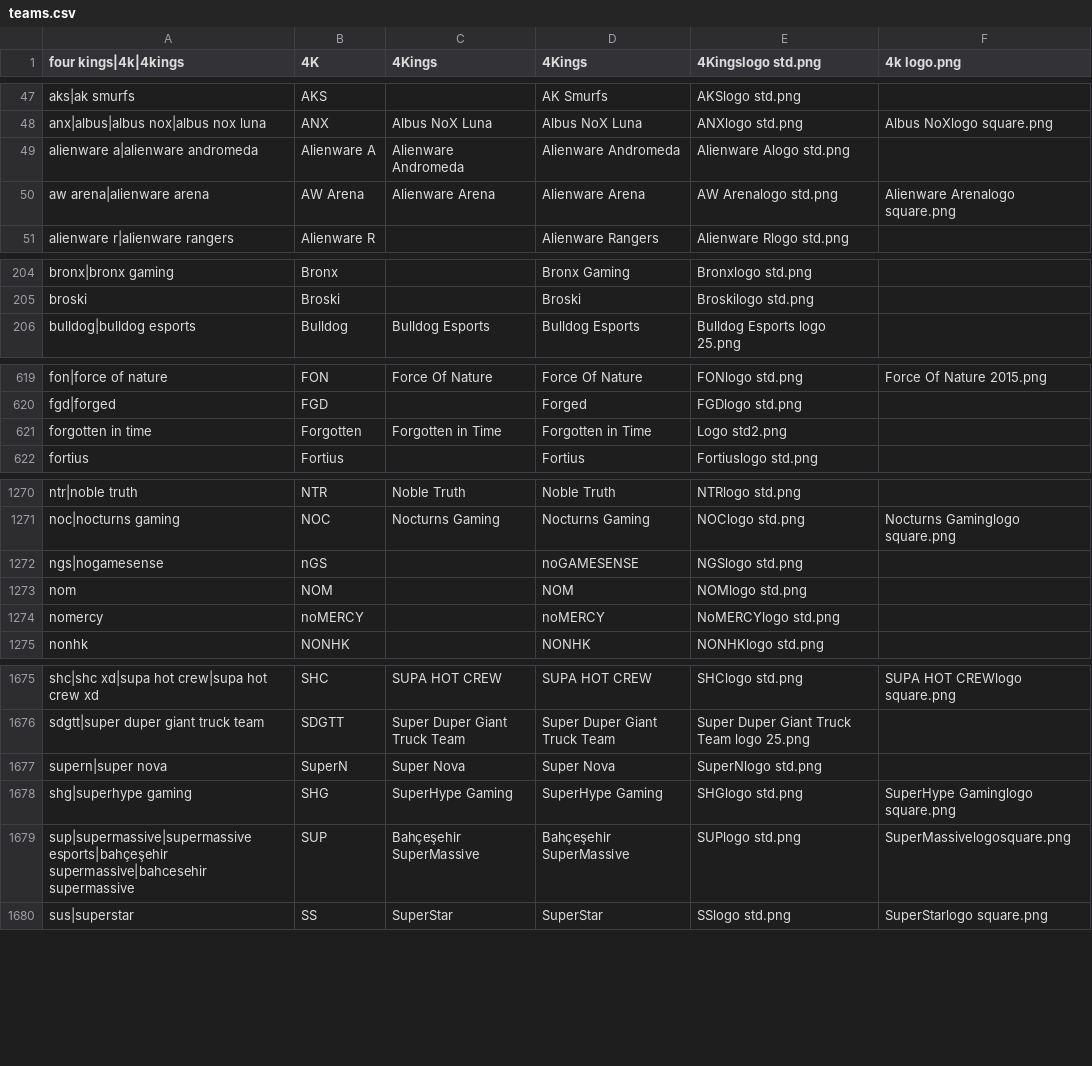
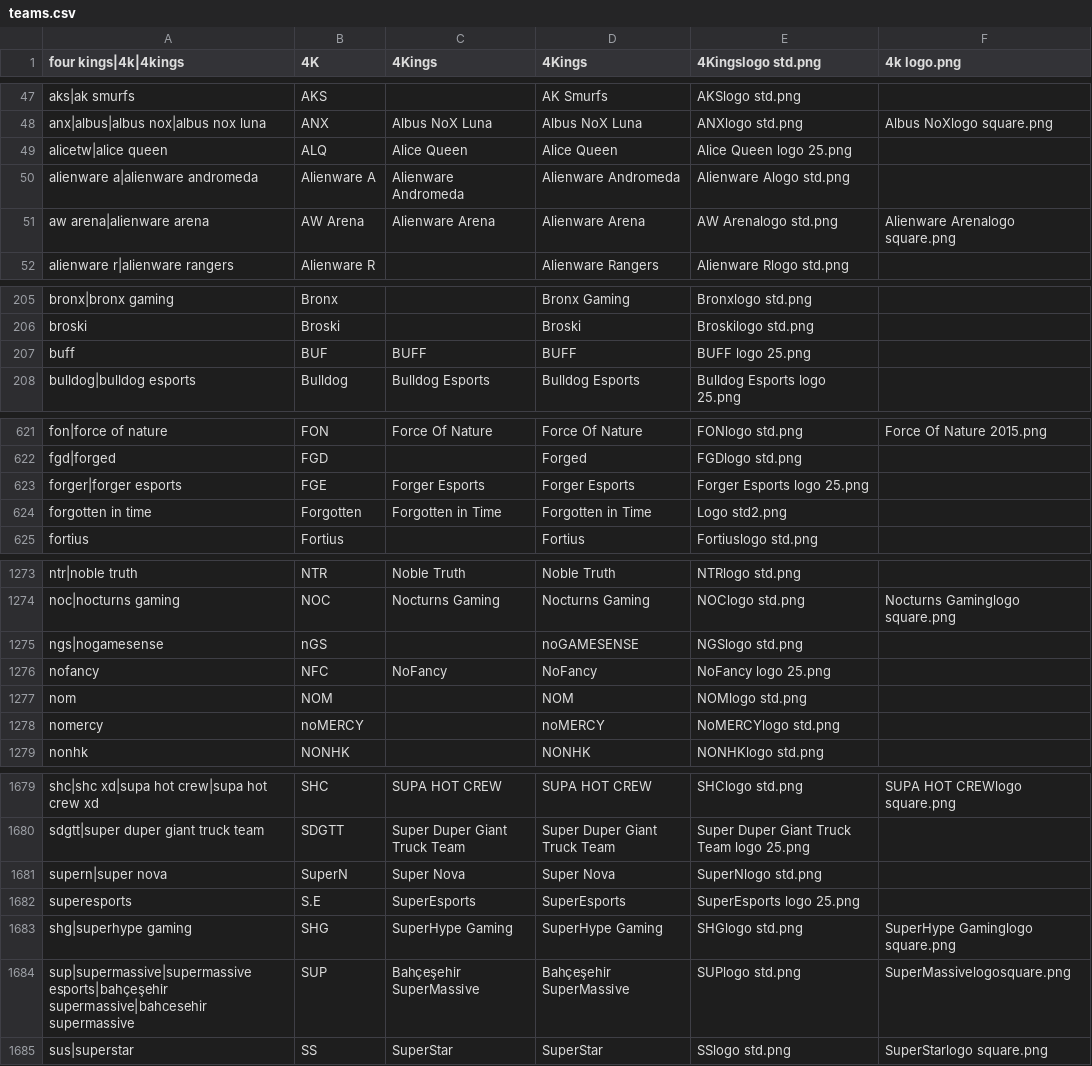
Before and after one commit to dominguesmarco/MediaWiki-TeamParserFunction, a CSV file: teams.csv, drawn as a sheet; only a part is shown, gaps mark what is left out; the diff covers the shown part only.

Commit message:
Added ECS Summer teams

```diff
--- a/teams.csv
+++ b/teams.csv
@@ -48,2 +48,3 @@ aks|ak smurfs,AKS,,AK Smurfs,AKSlogo std.png,
 anx|albus|albus nox|albus nox luna,ANX,Albus NoX Luna,Albus NoX Luna,ANXlogo std.png,Albus NoXlogo square.png
+alicetw|alice queen,ALQ,Alice Queen,Alice Queen,Alice Queen logo 25.png,,
 alienware a|alienware andromeda,Alienware A,Alienware Andromeda,Alienware Andromeda,Alienware Alogo std.png,
@@ -205,2 +206,3 @@ bronx|bronx gaming,Bronx,,Bronx Gaming,Bronxlogo std.png,
 broski,Broski,,Broski,Broskilogo std.png,
+buff,BUF,BUFF,BUFF,BUFF logo 25.png,,
 bulldog|bulldog esports,Bulldog,Bulldog Esports,Bulldog Esports,Bulldog Esports logo 25.png,,
@@ -620,2 +622,3 @@ fon|force of nature,FON,Force Of Nature,Force Of Nature,FONlogo std.png,Force Of
 fgd|forged,FGD,,Forged,FGDlogo std.png,
+forger|forger esports,FGE,Forger Esports,Forger Esports,Forger Esports logo 25.png,,
 forgotten in time,Forgotten,Forgotten in Time,Forgotten in Time,Logo std2.png,,
@@ -1272,2 +1275,3 @@ noc|nocturns gaming,NOC,Nocturns Gaming,Nocturns Gaming,NOClogo std.png,Nocturns
 ngs|nogamesense,nGS,,noGAMESENSE,NGSlogo std.png,
+nofancy,NFC,NoFancy,NoFancy,NoFancy logo 25.png,,
 nom,NOM,,NOM,NOMlogo std.png,
@@ -1677,2 +1681,3 @@ sdgtt|super duper giant truck team,SDGTT,Super Duper Giant Truck Team,Super Dupe
 supern|super nova,SuperN,Super Nova,Super Nova,SuperNlogo std.png,
+superesports,S.E,SuperEsports,SuperEsports,SuperEsports logo 25.png,,
 shg|superhype gaming,SHG,SuperHype Gaming,SuperHype Gaming,SHGlogo std.png,SuperHype Gaminglogo square.png
```
Also changed, not shown: 2 edited cells elsewhere in this file.
